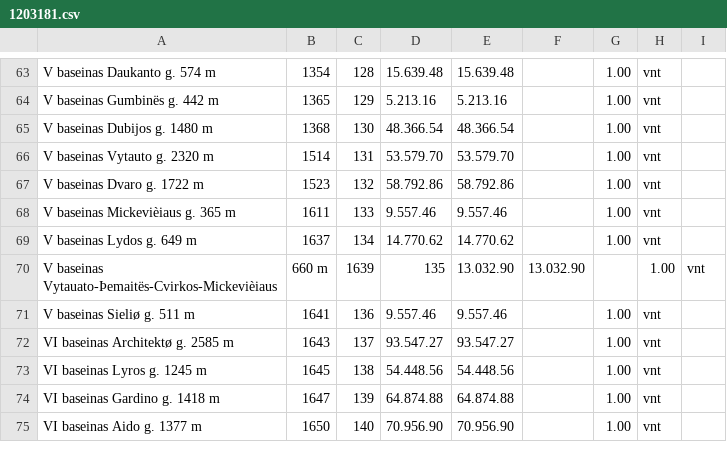
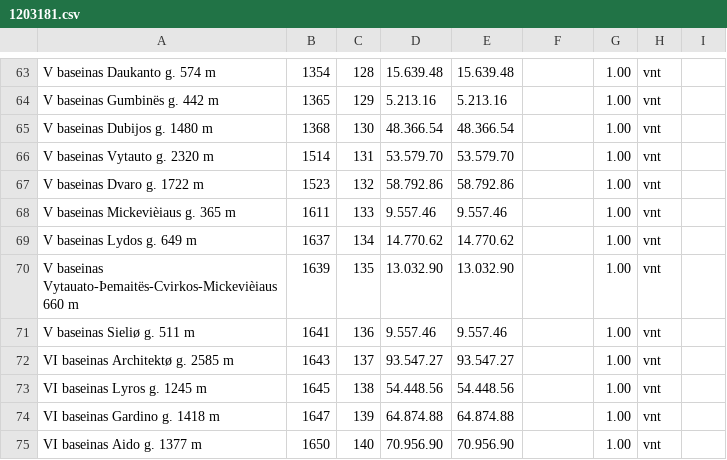
Before and after one commit to Gytis123/siaulia, a CSV file: 1203181.csv, drawn as a sheet; only a part is shown, gaps mark what is left out.

```diff
--- a/1203181.csv
+++ b/1203181.csv
@@ -69,3 +69,3 @@ V baseinas Mickevièiaus g. 365 m,1611,133,9.557.46,9.557.46,,1.00,vnt,
 V baseinas Lydos g. 649 m,1637,134,14.770.62,14.770.62,,1.00,vnt,
-V baseinas Vytauato-Þemaitës-Cvirkos-Mickevièiaus, 660 m,1639,135,13.032.90,13.032.90,,1.00,vnt,
+V baseinas Vytauato-Þemaitës-Cvirkos-Mickevièiaus 660 m,1639,135,13.032.90,13.032.90,,1.00,vnt,
 V baseinas Sieliø g. 511 m,1641,136,9.557.46,9.557.46,,1.00,vnt,
```
